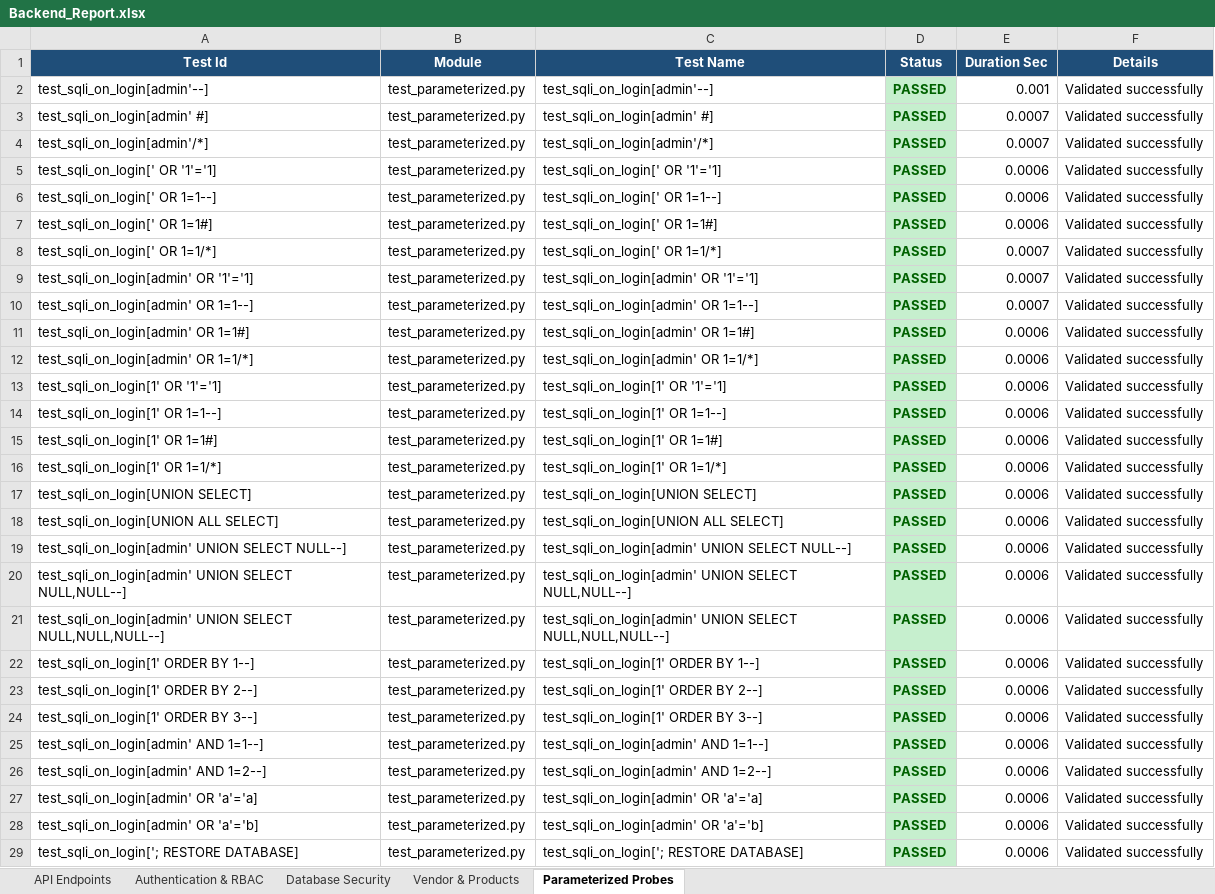
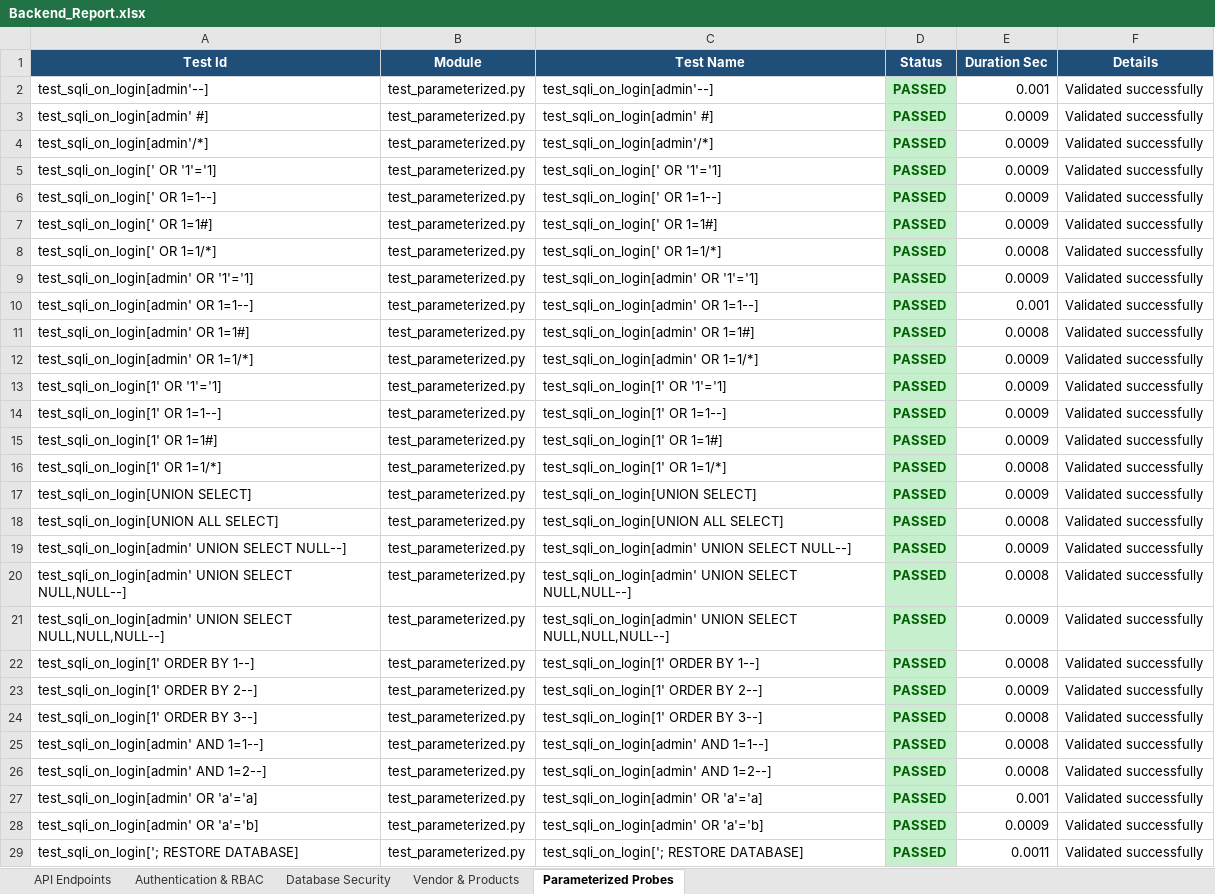
Before and after one commit to Santhoshbabu009/AeroAssistAI, an Excel workbook: Test_Results/Backend_Report.xlsx, sheet Parameterized Probes, drawn as a sheet; only a part is shown; values as stored, in another font and other column widths than the file's, no borders; the diff covers the shown part only; the diff names each change by its address in the sheet, - before the commit and + after, or states it on an @@ line.

```diff
--- a/Test_Results/Backend_Report.xlsx (sheet Parameterized Probes)
+++ b/Test_Results/Backend_Report.xlsx (sheet Parameterized Probes)
-E3:E4 (Duration Sec): 0.0007
+E3:E4 (Duration Sec): 0.0009
-E5:E7 (Duration Sec): 0.0006
+E5:E7 (Duration Sec): 0.0009
-E8 (Duration Sec): 0.0007
+E8 (Duration Sec): 0.0008
-E9 (Duration Sec): 0.0007
+E9 (Duration Sec): 0.0009
-E10 (Duration Sec): 0.0007
+E10 (Duration Sec): 0.001
-E11 (Duration Sec): 0.0006
+E11 (Duration Sec): 0.0008
-E12:E15 (Duration Sec): 0.0006
+E12:E15 (Duration Sec): 0.0009
-E16 (Duration Sec): 0.0006
+E16 (Duration Sec): 0.0008
-E17 (Duration Sec): 0.0006
+E17 (Duration Sec): 0.0009
-E18 (Duration Sec): 0.0006
+E18 (Duration Sec): 0.0008
-E19 (Duration Sec): 0.0006
+E19 (Duration Sec): 0.0009
-E20 (Duration Sec): 0.0006
+E20 (Duration Sec): 0.0008
-E21 (Duration Sec): 0.0006
+E21 (Duration Sec): 0.0009
-E22 (Duration Sec): 0.0006
+E22 (Duration Sec): 0.0008
-E23 (Duration Sec): 0.0006
+E23 (Duration Sec): 0.0009
-E24:E26 (Duration Sec): 0.0006
+E24:E26 (Duration Sec): 0.0008
-E27 (Duration Sec): 0.0006
+E27 (Duration Sec): 0.001
-E28 (Duration Sec): 0.0006
+E28 (Duration Sec): 0.0009
-E29 (Duration Sec): 0.0006
+E29 (Duration Sec): 0.0011
```
Also changed, not shown: 244 edited cells elsewhere in this sheet, sheet Database Security, sheet API Endpoints, sheet Authentication & RBAC, sheet Vendor & Products, Test_Results/Code_Quality_Report.xlsx, Test_Results/Dependency_Report.xlsx, 5 other files.
